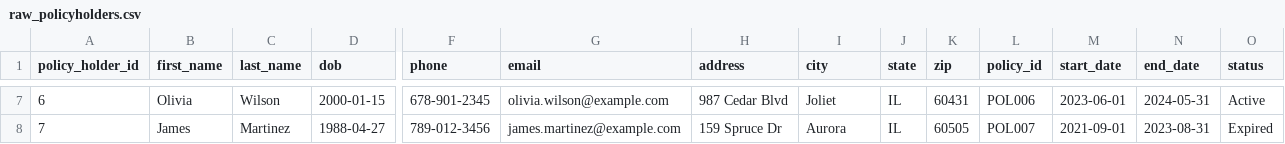
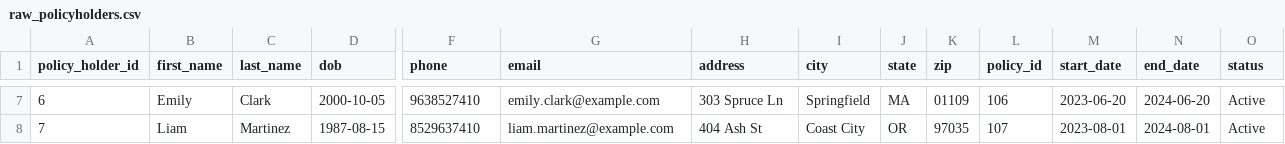
Before and after one commit to manasa3512/DBT_dev, a CSV file: seeds/raw/raw_policyholders.csv, drawn as a sheet; only a part is shown, gaps mark what is left out; the diff covers the shown part only; the diff names each change by its address in the sheet, - before the commit and + after, or states it on an @@ line.

```diff
--- a/seeds/raw/raw_policyholders.csv
+++ b/seeds/raw/raw_policyholders.csv
-B7 (first_name): Olivia
+B7 (first_name): Emily
-C7 (last_name): Wilson
+C7 (last_name): Clark
-D7 (dob): 2000-01-15
+D7 (dob): 2000-10-05
-F7 (phone): 678-901-2345
+F7 (phone): 9638527410
-G7 (email): olivia.wilson@example.com
+G7 (email): emily.clark@example.com
-H7 (address): 987 Cedar Blvd
+H7 (address): 303 Spruce Ln
-I7 (city): Joliet
+I7 (city): Springfield
-J7 (state): IL
+J7 (state): MA
-K7 (zip): 60431
+K7 (zip): 01109
-L7 (policy_id): POL006
+L7 (policy_id): 106
-M7 (start_date): 2023-06-01
+M7 (start_date): 2023-06-20
-N7 (end_date): 2024-05-31
+N7 (end_date): 2024-06-20
-B8 (first_name): James
+B8 (first_name): Liam
-D8 (dob): 1988-04-27
+D8 (dob): 1987-08-15
-F8 (phone): 789-012-3456
+F8 (phone): 8529637410
-G8 (email): james.martinez@example.com
+G8 (email): liam.martinez@example.com
-H8 (address): 159 Spruce Dr
+H8 (address): 404 Ash St
-I8 (city): Aurora
+I8 (city): Coast City
-J8 (state): IL
+J8 (state): OR
-K8 (zip): 60505
+K8 (zip): 97035
-L8 (policy_id): POL007
+L8 (policy_id): 107
-M8 (start_date): 2021-09-01
+M8 (start_date): 2023-08-01
-N8 (end_date): 2023-08-31
+N8 (end_date): 2024-08-01
-O8 (status): Expired
+O8 (status): Active
```
Also changed, not shown: 153 edited cells elsewhere in this file, seeds/raw/raw_Providers.csv, seeds/raw/raw_insurance_policies.csv, 17 other files.
